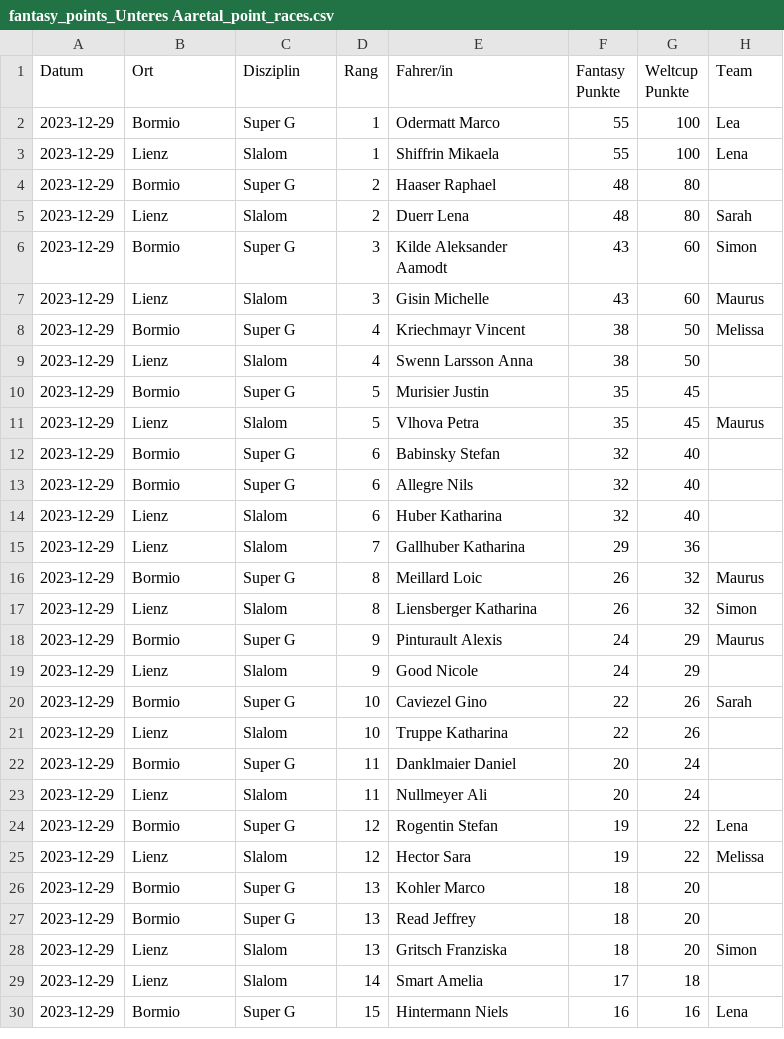
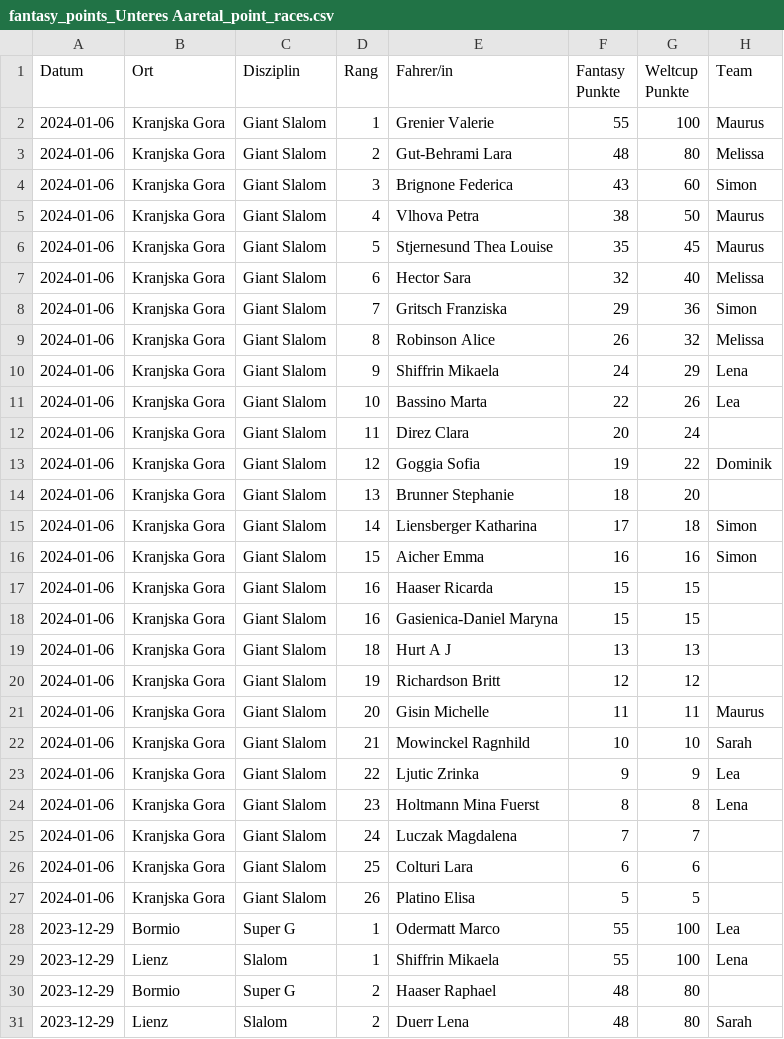
Before and after one commit to leasennch/skifantasy-results, a CSV file: unteresAaretal/fantasy_points_Unteres Aaretal_point_races.csv, drawn as a sheet; only a part is shown; the shorter side is filled out with more unchanged rows; the diff names each change by its address in the sheet, - before the commit and + after, or states it on an @@ line.

```diff
--- a/unteresAaretal/fantasy_points_Unteres Aaretal_point_races.csv
+++ b/unteresAaretal/fantasy_points_Unteres Aaretal_point_races.csv
+row 2: 2024-01-06 | Kranjska Gora | Giant Slalom | 1 | Grenier Valerie | 55 | 100 | Maurus
+row 3: 2024-01-06 | Kranjska Gora | Giant Slalom | 2 | Gut-Behrami Lara | 48 | 80 | Melissa
+row 4: 2024-01-06 | Kranjska Gora | Giant Slalom | 3 | Brignone Federica | 43 | 60 | Simon
+row 5: 2024-01-06 | Kranjska Gora | Giant Slalom | 4 | Vlhova Petra | 38 | 50 | Maurus
+row 6: 2024-01-06 | Kranjska Gora | Giant Slalom | 5 | Stjernesund Thea Louise | 35 | 45 | Maurus
+row 7: 2024-01-06 | Kranjska Gora | Giant Slalom | 6 | Hector Sara | 32 | 40 | Melissa
+row 8: 2024-01-06 | Kranjska Gora | Giant Slalom | 7 | Gritsch Franziska | 29 | 36 | Simon
+row 9: 2024-01-06 | Kranjska Gora | Giant Slalom | 8 | Robinson Alice | 26 | 32 | Melissa
+row 10: 2024-01-06 | Kranjska Gora | Giant Slalom | 9 | Shiffrin Mikaela | 24 | 29 | Lena
+row 11: 2024-01-06 | Kranjska Gora | Giant Slalom | 10 | Bassino Marta | 22 | 26 | Lea
+row 12: 2024-01-06 | Kranjska Gora | Giant Slalom | 11 | Direz Clara | 20 | 24
+row 13: 2024-01-06 | Kranjska Gora | Giant Slalom | 12 | Goggia Sofia | 19 | 22 | Dominik
+row 14: 2024-01-06 | Kranjska Gora | Giant Slalom | 13 | Brunner Stephanie | 18 | 20
+row 15: 2024-01-06 | Kranjska Gora | Giant Slalom | 14 | Liensberger Katharina | 17 | 18 | Simon
+row 16: 2024-01-06 | Kranjska Gora | Giant Slalom | 15 | Aicher Emma | 16 | 16 | Simon
+row 17: 2024-01-06 | Kranjska Gora | Giant Slalom | 16 | Haaser Ricarda | 15 | 15
+row 18: 2024-01-06 | Kranjska Gora | Giant Slalom | 16 | Gasienica-Daniel Maryna | 15 | 15
+row 19: 2024-01-06 | Kranjska Gora | Giant Slalom | 18 | Hurt A J | 13 | 13
+row 20: 2024-01-06 | Kranjska Gora | Giant Slalom | 19 | Richardson Britt | 12 | 12
+row 21: 2024-01-06 | Kranjska Gora | Giant Slalom | 20 | Gisin Michelle | 11 | 11 | Maurus
+row 22: 2024-01-06 | Kranjska Gora | Giant Slalom | 21 | Mowinckel Ragnhild | 10 | 10 | Sarah
+row 23: 2024-01-06 | Kranjska Gora | Giant Slalom | 22 | Ljutic Zrinka | 9 | 9 | Lea
+row 24: 2024-01-06 | Kranjska Gora | Giant Slalom | 23 | Holtmann Mina Fuerst | 8 | 8 | Lena
+row 25: 2024-01-06 | Kranjska Gora | Giant Slalom | 24 | Luczak Magdalena | 7 | 7
+row 26: 2024-01-06 | Kranjska Gora | Giant Slalom | 25 | Colturi Lara | 6 | 6
+row 27: 2024-01-06 | Kranjska Gora | Giant Slalom | 26 | Platino Elisa | 5 | 5
```
Also changed, not shown: watson/fantasy_points_watson_current_standings.csv, watson/fantasy_points_watson_point_races.csv, 9 other files.
